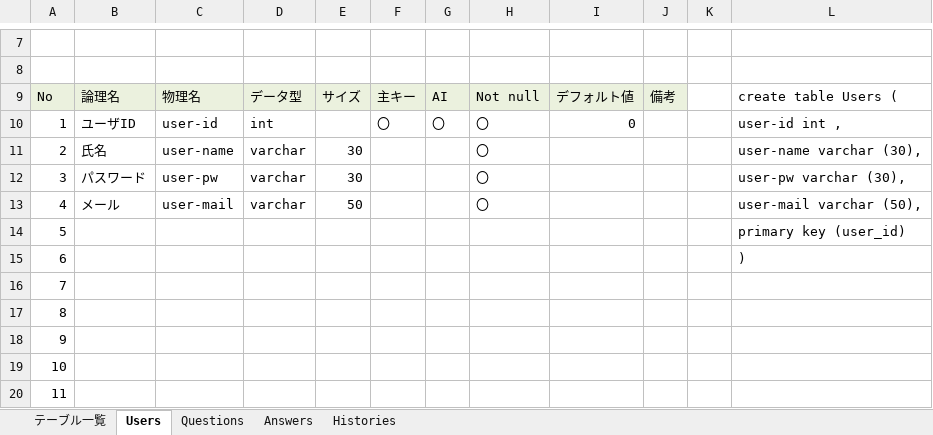
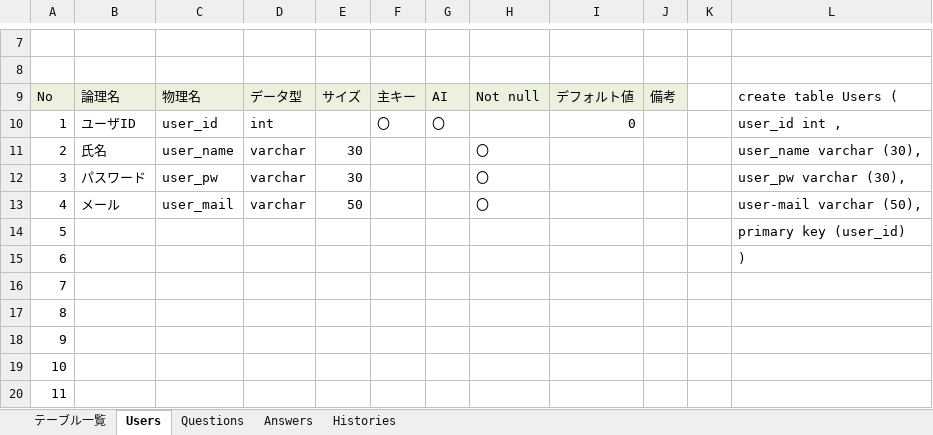
Before and after one commit to DOJO-2021/D-2, an Excel workbook: documents/DB定義書_D2.xlsx, sheet Users, drawn as a sheet; only a part is shown, gaps mark what is left out; values as stored, in another font and other column widths than the file's, no borders; the diff names each change by its address in the sheet, - before the commit and + after, or states it on an @@ line.

```diff
--- a/documents/DB定義書_D2.xlsx (sheet Users)
+++ b/documents/DB定義書_D2.xlsx (sheet Users)
-C10: user-id
+C10: user_id
-H10: 〇
+H10: (empty)
-L10: user-id int ,
+L10: user_id int ,
-C11: user-name
+C11: user_name
-L11: user-name varchar (30),
+L11: user_name varchar (30),
-C12: user-pw
+C12: user_pw
-L12: user-pw varchar (30),
+L12: user_pw varchar (30),
-C13: user-mail
+C13: user_mail
```
Also changed, not shown: sheet Questions, sheet Answers, sheet Histories.
